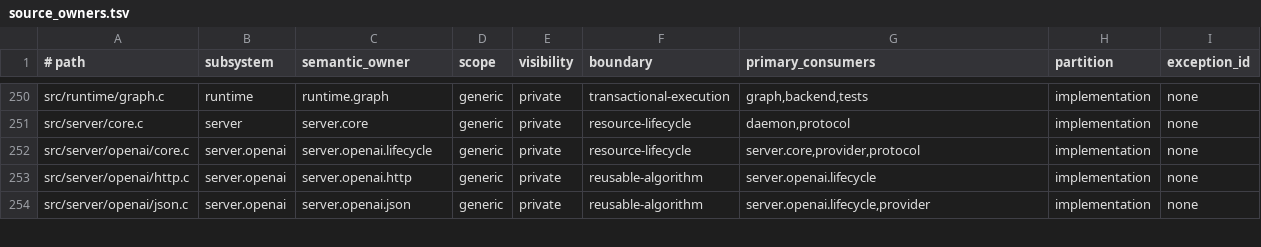
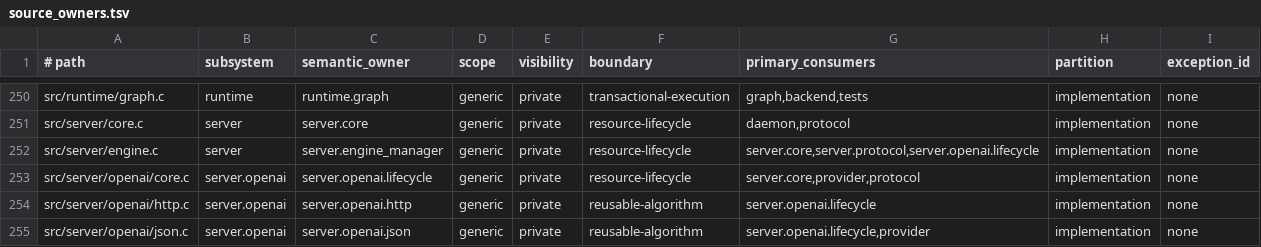
Before and after one commit to yailabs/clori, a TSV file: config/source_owners.tsv, drawn as a sheet; only a part is shown, gaps mark what is left out.

Commit message:
refactor(server): decouple host and engine lifecycle

```diff
--- a/config/source_owners.tsv
+++ b/config/source_owners.tsv
@@ -251,2 +251,3 @@ src/runtime/graph.c	runtime	runtime.graph	generic	private	transactional-executio
 src/server/core.c	server	server.core	generic	private	resource-lifecycle	daemon,protocol	implementation	none
+src/server/engine.c	server	server.engine_manager	generic	private	resource-lifecycle	server.core,server.protocol,server.openai.lifecycle	implementation	none
 src/server/openai/core.c	server.openai	server.openai.lifecycle	generic	private	resource-lifecycle	server.core,provider,protocol	implementation	none
```
Also changed, not shown: 30 other files.
